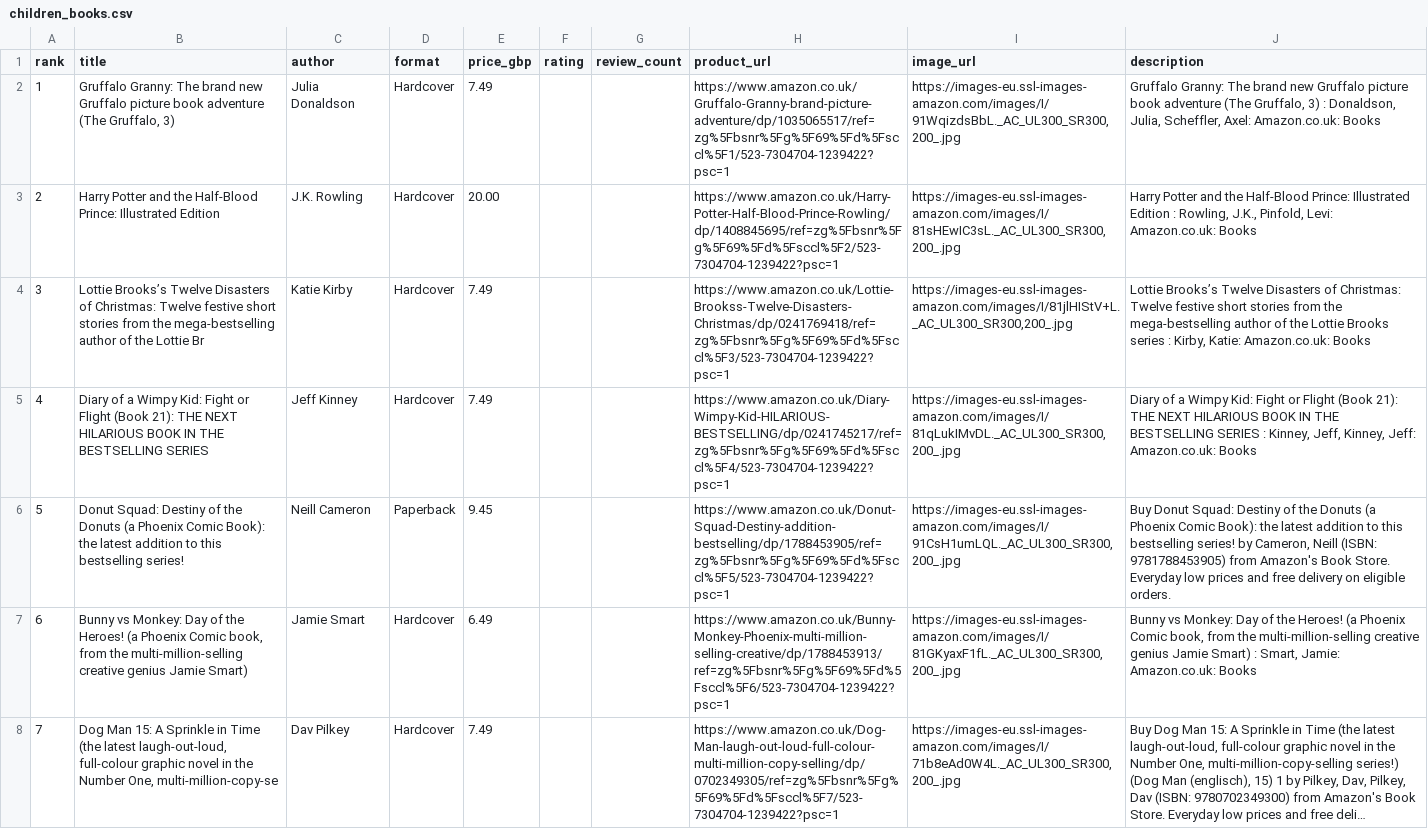
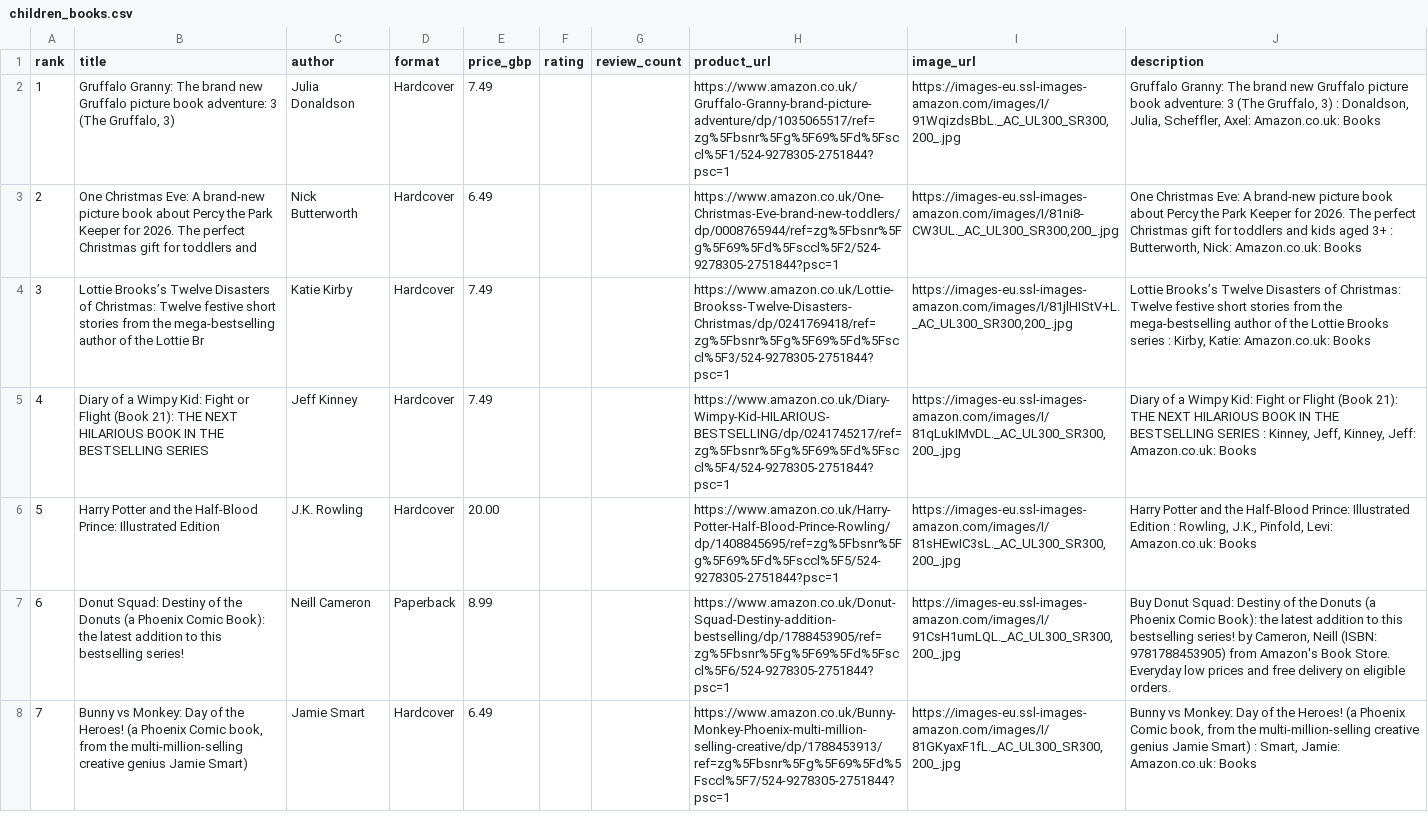
Before and after one commit to dallylee/Lylaland, a CSV file: docs/seeds/children_books.csv, drawn as a sheet; only a part is shown; the diff covers the shown part only; the diff names each change by its address in the sheet, - before the commit and + after, or states it on an @@ line.

```diff
--- a/docs/seeds/children_books.csv
+++ b/docs/seeds/children_books.csv
-B2 (title): …picture book adventure (The Gruffalo,…
+B2 (title): …picture book adventure: 3 (The Gruffalo,…
-H2 (product_url): https://www.amazon.co.uk/Gruffalo-Granny-brand-picture-adventure/dp/1035065517/ref=zg%5Fbsnr%5Fg%5F69%5Fd%5Fsccl%5F1/523-7304704-1239422?psc=1
+H2 (product_url): https://www.amazon.co.uk/Gruffalo-Granny-brand-picture-adventure/dp/1035065517/ref=zg%5Fbsnr%5Fg%5F69%5Fd%5Fsccl%5F1/524-9278305-2751844?psc=1
-J2 (description): …picture book adventure (The Gruffalo,…
+J2 (description): …picture book adventure: 3 (The Gruffalo,…
-B3 (title): Harry Potter and the Half-Blood Prince: Illustrated Edition
+B3 (title): One Christmas Eve: A brand-new picture book about Percy the Park Keeper for 2026. The perfect Christmas gift for toddlers and
-C3 (author): J.K. Rowling
+C3 (author): Nick Butterworth
-E3 (price_gbp): 20.00
+E3 (price_gbp): 6.49
-H3 (product_url): https://www.amazon.co.uk/Harry-Potter-Half-Blood-Prince-Rowling/dp/1408845695/ref=zg%5Fbsnr%5Fg%5F69%5Fd%5Fsccl%5F2/523-7304704-1239422?psc=1
+H3 (product_url): https://www.amazon.co.uk/One-Christmas-Eve-brand-new-toddlers/dp/0008765944/ref=zg%5Fbsnr%5Fg%5F69%5Fd%5Fsccl%5F2/524-9278305-2751844?psc=1
-I3 (image_url): https://images-eu.ssl-images-amazon.com/images/I/81sHEwIC3sL._AC_UL300_SR300,200_.jpg
+I3 (image_url): https://images-eu.ssl-images-amazon.com/images/I/81ni8-CW3UL._AC_UL300_SR300,200_.jpg
-J3 (description): Harry Potter and the Half-Blood Prince: Illustrated Edition : Rowling, J.K., Pinfold, Levi: Amazon.co.uk: Books
+J3 (description): One Christmas Eve: A brand-new picture book about Percy the Park Keeper for 2026. The perfect Christmas gift for toddlers and kids aged 3+ : Butterworth, Nick: Amazon.co.uk: Books
-H4 (product_url): https://www.amazon.co.uk/Lottie-Brookss-Twelve-Disasters-Christmas/dp/0241769418/ref=zg%5Fbsnr%5Fg%5F69%5Fd%5Fsccl%5F3/523-7304704-1239422?psc=1
+H4 (product_url): https://www.amazon.co.uk/Lottie-Brookss-Twelve-Disasters-Christmas/dp/0241769418/ref=zg%5Fbsnr%5Fg%5F69%5Fd%5Fsccl%5F3/524-9278305-2751844?psc=1
-H5 (product_url): https://www.amazon.co.uk/Diary-Wimpy-Kid-HILARIOUS-BESTSELLING/dp/0241745217/ref=zg%5Fbsnr%5Fg%5F69%5Fd%5Fsccl%5F4/523-7304704-1239422?psc=1
+H5 (product_url): https://www.amazon.co.uk/Diary-Wimpy-Kid-HILARIOUS-BESTSELLING/dp/0241745217/ref=zg%5Fbsnr%5Fg%5F69%5Fd%5Fsccl%5F4/524-9278305-2751844?psc=1
-B6 (title): Donut Squad: Destiny of the Donuts (a Phoenix Comic Book): the latest addition to this bestselling series!
+B6 (title): Harry Potter and the Half-Blood Prince: Illustrated Edition
-C6 (author): Neill Cameron
+C6 (author): J.K. Rowling
-D6 (format): Paperback
+D6 (format): Hardcover
-E6 (price_gbp): 9.45
+E6 (price_gbp): 20.00
-H6 (product_url): https://www.amazon.co.uk/Donut-Squad-Destiny-addition-bestselling/dp/1788453905/ref=zg%5Fbsnr%5Fg%5F69%5Fd%5Fsccl%5F5/523-7304704-1239422?psc=1
+H6 (product_url): https://www.amazon.co.uk/Harry-Potter-Half-Blood-Prince-Rowling/dp/1408845695/ref=zg%5Fbsnr%5Fg%5F69%5Fd%5Fsccl%5F5/524-9278305-2751844?psc=1
-I6 (image_url): https://images-eu.ssl-images-amazon.com/images/I/91CsH1umLQL._AC_UL300_SR300,200_.jpg
+I6 (image_url): https://images-eu.ssl-images-amazon.com/images/I/81sHEwIC3sL._AC_UL300_SR300,200_.jpg
-J6 (description): Buy Donut Squad: Destiny of the Donuts (a Phoenix Comic Book): the latest addition to this bestselling series! by Cameron, Neill (ISBN: 9781788453905) from Amazon's Book Store. Everyday low prices and free delivery on eligible orders.
+J6 (description): Harry Potter and the Half-Blood Prince: Illustrated Edition : Rowling, J.K., Pinfold, Levi: Amazon.co.uk: Books
-B7 (title): Bunny vs Monkey: Day of the Heroes! (a Phoenix Comic book, from the multi-million-selling creative genius Jamie Smart)
+B7 (title): Donut Squad: Destiny of the Donuts (a Phoenix Comic Book): the latest addition to this bestselling series!
-C7 (author): Jamie Smart
+C7 (author): Neill Cameron
-D7 (format): Hardcover
+D7 (format): Paperback
-E7 (price_gbp): 6.49
+E7 (price_gbp): 8.99
-H7 (product_url): https://www.amazon.co.uk/Bunny-Monkey-Phoenix-multi-million-selling-creative/dp/1788453913/ref=zg%5Fbsnr%5Fg%5F69%5Fd%5Fsccl%5F6/523-7304704-1239422?psc=1
+H7 (product_url): https://www.amazon.co.uk/Donut-Squad-Destiny-addition-bestselling/dp/1788453905/ref=zg%5Fbsnr%5Fg%5F69%5Fd%5Fsccl%5F6/524-9278305-2751844?psc=1
-I7 (image_url): https://images-eu.ssl-images-amazon.com/images/I/81GKyaxF1fL._AC_UL300_SR300,200_.jpg
+I7 (image_url): https://images-eu.ssl-images-amazon.com/images/I/91CsH1umLQL._AC_UL300_SR300,200_.jpg
-J7 (description): Bunny vs Monkey: Day of the Heroes! (a Phoenix Comic book, from the multi-million-selling creative genius Jamie Smart) : Smart, Jamie: Amazon.co.uk: Books
+J7 (description): Buy Donut Squad: Destiny of the Donuts (a Phoenix Comic Book): the latest addition to this bestselling series! by Cameron, Neill (ISBN: 9781788453905) from Amazon's Book Store. Everyday low prices and free delivery on eligible orders.
-B8 (title): Dog Man 15: A Sprinkle in Time (the latest laugh-out-loud, full-colour graphic novel in the Number One, multi-million-copy-se
+B8 (title): Bunny vs Monkey: Day of the Heroes! (a Phoenix Comic book, from the multi-million-selling creative genius Jamie Smart)
-C8 (author): Dav Pilkey
+C8 (author): Jamie Smart
-E8 (price_gbp): 7.49
+E8 (price_gbp): 6.49
-H8 (product_url): https://www.amazon.co.uk/Dog-Man-laugh-out-loud-full-colour-multi-million-copy-selling/dp/0702349305/ref=zg%5Fbsnr%5Fg%5F69%5Fd%5Fsccl%5F7/523-7304704-1239422?psc=1
+H8 (product_url): https://www.amazon.co.uk/Bunny-Monkey-Phoenix-multi-million-selling-creative/dp/1788453913/ref=zg%5Fbsnr%5Fg%5F69%5Fd%5Fsccl%5F7/524-9278305-2751844?psc=1
-I8 (image_url): https://images-eu.ssl-images-amazon.com/images/I/71b8eAd0W4L._AC_UL300_SR300,200_.jpg
+I8 (image_url): https://images-eu.ssl-images-amazon.com/images/I/81GKyaxF1fL._AC_UL300_SR300,200_.jpg
-J8 (description): Buy Dog Man 15: A Sprinkle in Time (the latest laugh-out-loud, full-colour graphic novel in the Number One, multi-million-copy-selling series!) (Dog Man (englisch), 15) 1 by Pilkey, Dav, Pilkey, Dav (ISBN: 9780702349300) from Amazon's Book Store. Everyday low prices and free deli…
+J8 (description): Bunny vs Monkey: Day of the Heroes! (a Phoenix Comic book, from the multi-million-selling creative genius Jamie Smart) : Smart, Jamie: Amazon.co.uk: Books
```
Also changed, not shown: 159 edited cells elsewhere in this file, 1 other file.
